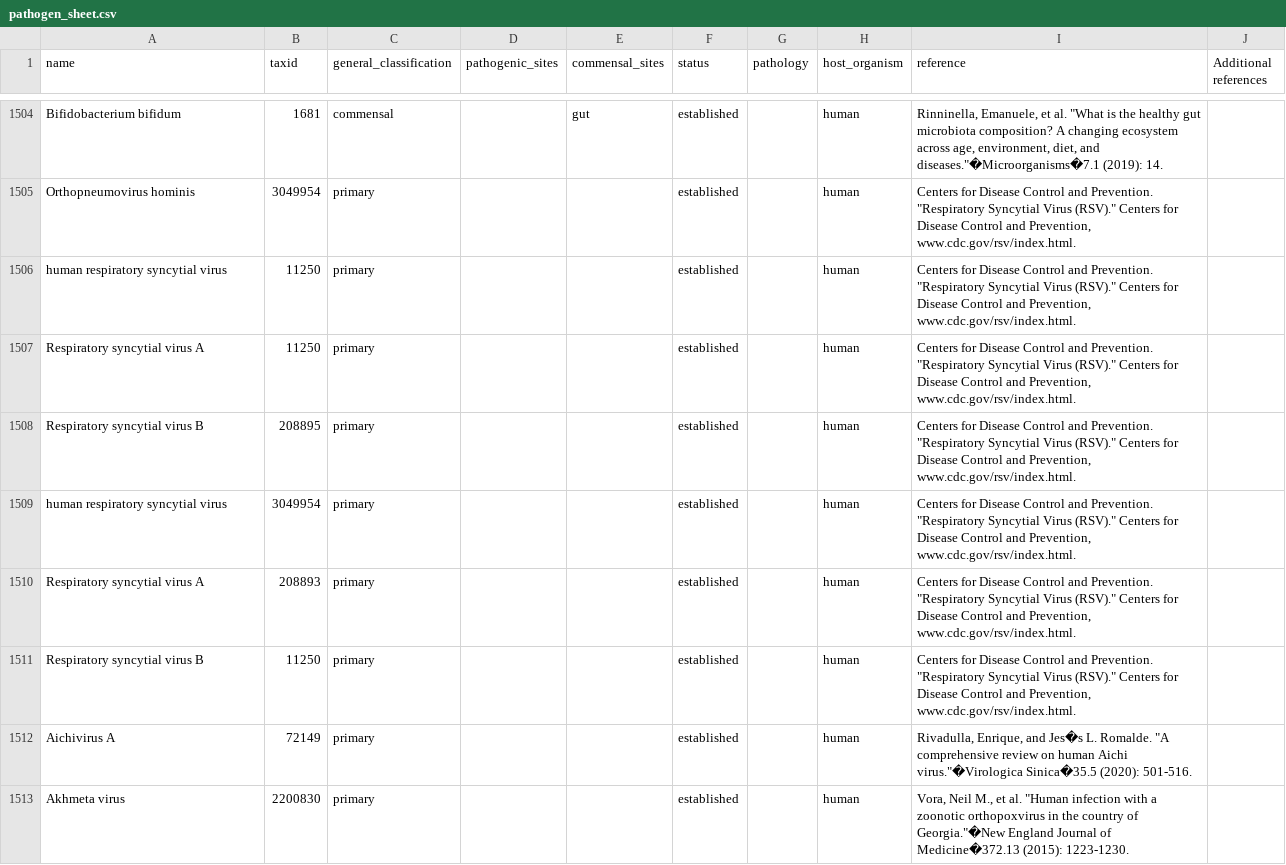
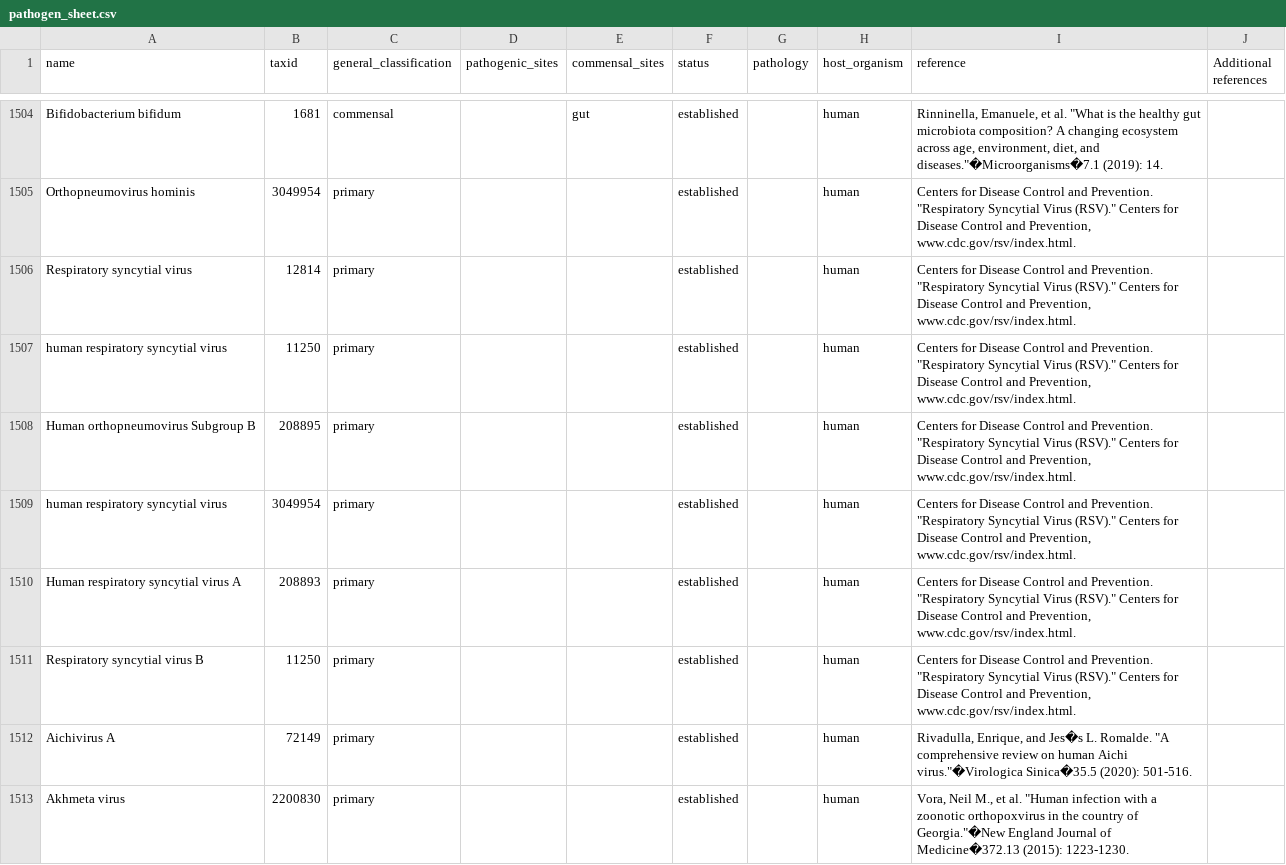
Before and after one commit to jhuapl-bio/taxtriage, a CSV file: assets/pathogen_sheet.csv, drawn as a sheet; only a part is shown, gaps mark what is left out.

Commit message:
update remove commensal and pathogen detection for unknowns

```diff
--- a/assets/pathogen_sheet.csv
+++ b/assets/pathogen_sheet.csv
@@ -1505,7 +1505,7 @@ Bifidobacterium bifidum,1681,commensal,,gut,established,,human,"Rinninella, Eman
 Orthopneumovirus hominis,3049954,primary,,,established,,human,"Centers for Disease Control and Prevention. ""Respiratory Syncytial Virus (RSV)."" Centers for Disease Control and Prevention, www.cdc.gov/rsv/index.html.",
+Respiratory syncytial virus,12814,primary,,,established,,human,"Centers for Disease Control and Prevention. ""Respiratory Syncytial Virus (RSV)."" Centers for Disease Control and Prevention, www.cdc.gov/rsv/index.html.",
 human respiratory syncytial virus,11250,primary,,,established,,human,"Centers for Disease Control and Prevention. ""Respiratory Syncytial Virus (RSV)."" Centers for Disease Control and Prevention, www.cdc.gov/rsv/index.html.",
-Respiratory syncytial virus A,11250,primary,,,established,,human,"Centers for Disease Control and Prevention. ""Respiratory Syncytial Virus (RSV)."" Centers for Disease Control and Prevention, www.cdc.gov/rsv/index.html.",
-Respiratory syncytial virus B,208895,primary,,,established,,human,"Centers for Disease Control and Prevention. ""Respiratory Syncytial Virus (RSV)."" Centers for Disease Control and Prevention, www.cdc.gov/rsv/index.html.",
+Human orthopneumovirus Subgroup B,208895,primary,,,established,,human,"Centers for Disease Control and Prevention. ""Respiratory Syncytial Virus (RSV)."" Centers for Disease Control and Prevention, www.cdc.gov/rsv/index.html.",
 human respiratory syncytial virus,3049954,primary,,,established,,human,"Centers for Disease Control and Prevention. ""Respiratory Syncytial Virus (RSV)."" Centers for Disease Control and Prevention, www.cdc.gov/rsv/index.html.",
-Respiratory syncytial virus A,208893,primary,,,established,,human,"Centers for Disease Control and Prevention. ""Respiratory Syncytial Virus (RSV)."" Centers for Disease Control and Prevention, www.cdc.gov/rsv/index.html.",
+Human respiratory syncytial virus A,208893,primary,,,established,,human,"Centers for Disease Control and Prevention. ""Respiratory Syncytial Virus (RSV)."" Centers for Disease Control and Prevention, www.cdc.gov/rsv/index.html.",
 Respiratory syncytial virus B,11250,primary,,,established,,human,"Centers for Disease Control and Prevention. ""Respiratory Syncytial Virus (RSV)."" Centers for Disease Control and Prevention, www.cdc.gov/rsv/index.html.",
```
Also changed, not shown: 1 other file.
